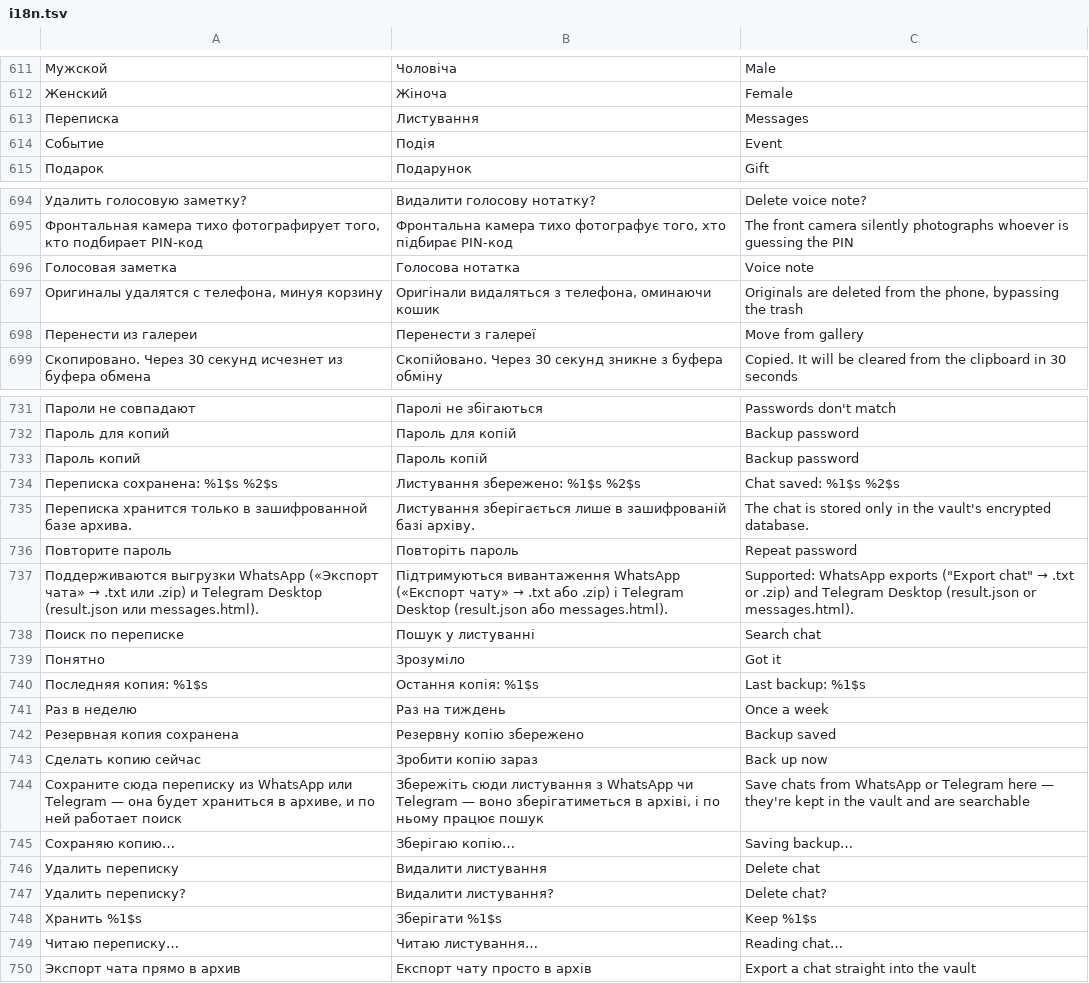
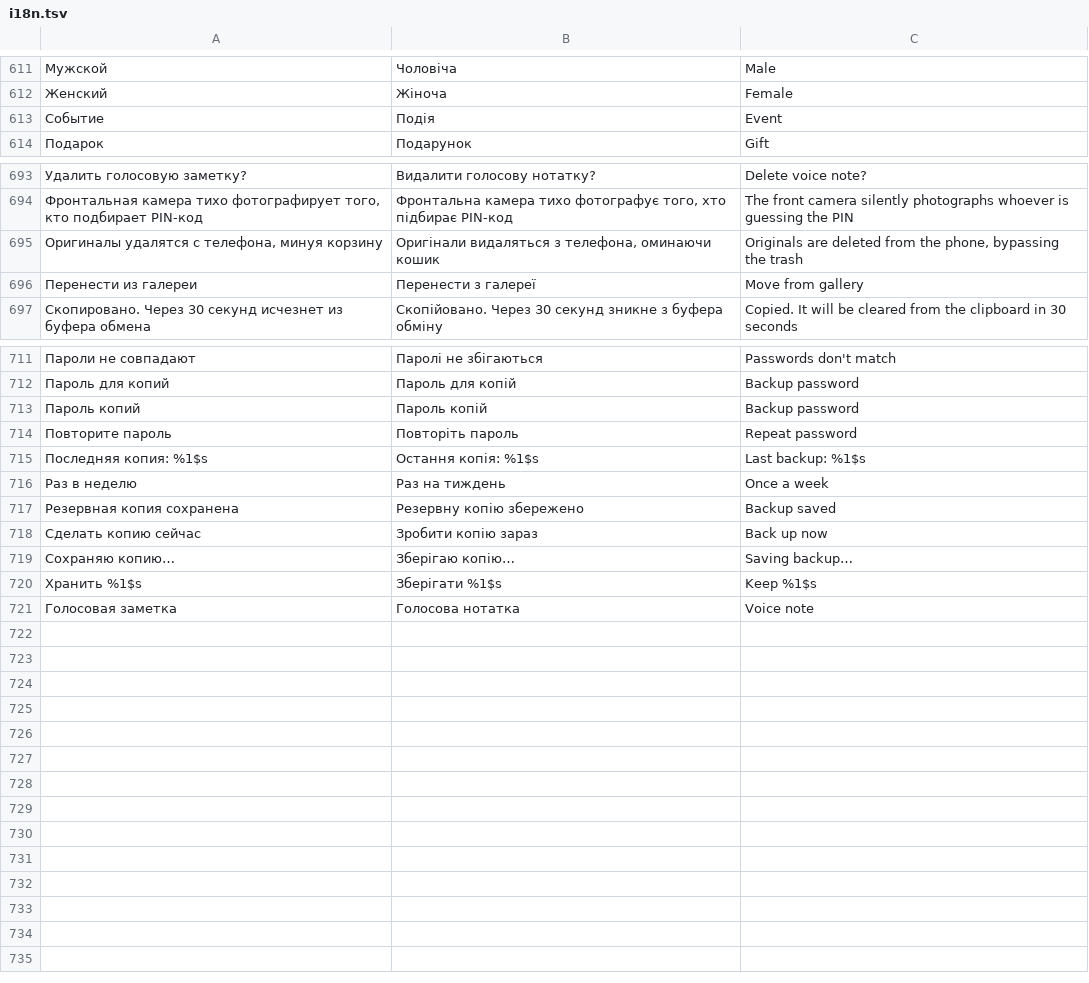
Before and after one commit to Rykovtt/Ttst, a TSV file: app/src/main/assets/i18n.tsv, drawn as a sheet; only a part is shown, gaps mark what is left out; removed rows and columns are numbered as before the commit, all else as after; the diff covers the shown part only; the diff names each change by its address in the sheet, - before the commit and + after, or states it on an @@ line.

```diff
--- a/app/src/main/assets/i18n.tsv
+++ b/app/src/main/assets/i18n.tsv
-row 613: Переписка | Листування | Messages
-row 734: Переписка сохранена: %1$s %2$s | Листування збережено: %1$s %2$s | Chat saved: %1$s %2$s
-row 735: Переписка хранится только в зашифрованной базе архива. | Листування зберігається лише в зашифрованій базі архіву. | The chat is stored only in the vault's encrypted database.
-row 737: Поддерживаются выгрузки WhatsApp («Экспорт чата» → .txt или .zip) и Telegram Desktop (result.json или messages.html). | Підтримуються вивантаження WhatsApp («Експорт чату» → .txt або .zip) і Telegram Desktop (result.json або messages.html). | Supported: WhatsApp exports ("Export chat" → .txt or .zip) and Telegram Desktop (result.json or messages.html).
-row 738: Поиск по переписке | Пошук у листуванні | Search chat
-row 739: Понятно | Зрозуміло | Got it
-row 744: Сохраните сюда переписку из WhatsApp или Telegram — она будет храниться в архиве, и по ней работает поиск | Збережіть сюди листування з WhatsApp чи Telegram — воно зберігатиметься в архіві, і по ньому працює пошук | Save chats from WhatsApp or Telegram here — they're kept in the vault and are searchable
-row 746: Удалить переписку | Видалити листування | Delete chat
-row 747: Удалить переписку? | Видалити листування? | Delete chat?
-row 749: Читаю переписку… | Читаю листування… | Reading chat…
-row 750: Экспорт чата прямо в архив | Експорт чату просто в архів | Export a chat straight into the vault
@@ row 696 moved to row 721: Голосовая заметка @@
```
Also changed, not shown: 18 removed rows elsewhere in this file, 33 other files.
